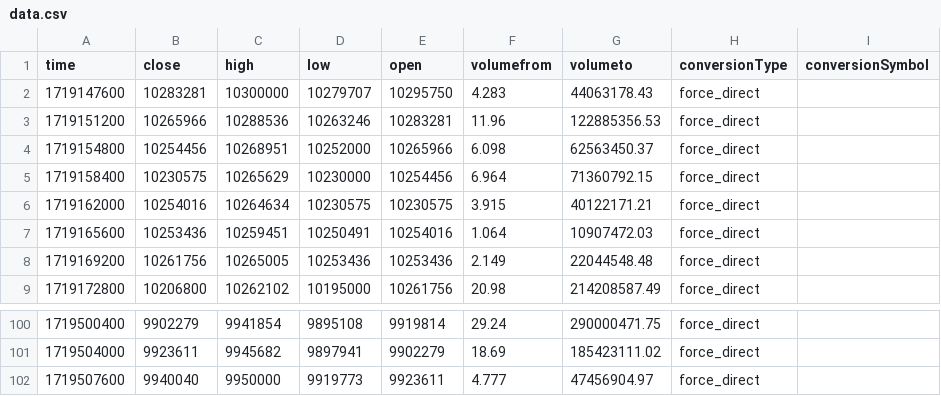
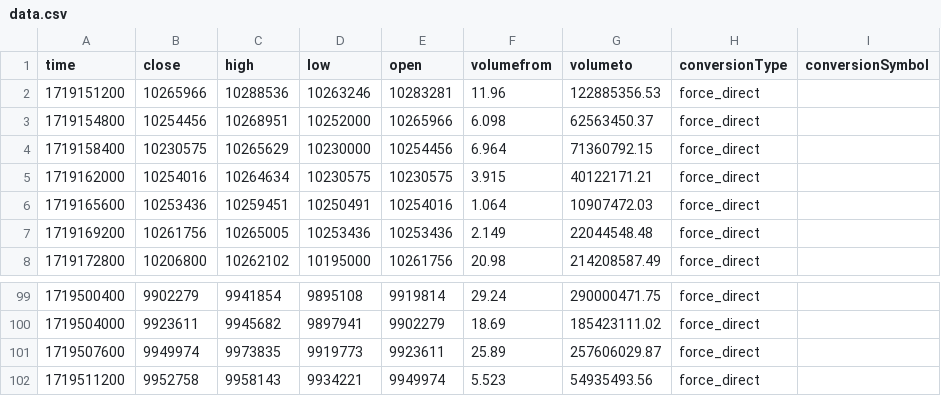
Before and after one commit to jcm2512/057_bitflyer_python, a CSV file: docs/data.csv, drawn as a sheet; only a part is shown, gaps mark what is left out.

```diff
--- a/docs/data.csv
+++ b/docs/data.csv
@@ -1,3 +1,2 @@
 time,close,high,low,open,volumefrom,volumeto,conversionType,conversionSymbol
-1719147600,10283281,10300000,10279707,10295750,4.283,44063178.43,force_direct,
 1719151200,10265966,10288536,10263246,10283281,11.96,122885356.53,force_direct,
@@ -101,2 +100,3 @@ time,close,high,low,open,volumefrom,volumeto,conversionType,conversionSymbol
 1719504000,9923611,9945682,9897941,9902279,18.69,185423111.02,force_direct,
-1719507600,9940040,9950000,9919773,9923611,4.777,47456904.97,force_direct,
+1719507600,9949974,9973835,9919773,9923611,25.89,257606029.87,force_direct,
+1719511200,9952758,9958143,9934221,9949974,5.523,54935493.56,force_direct,
```
Also changed, not shown: 2 other files.
